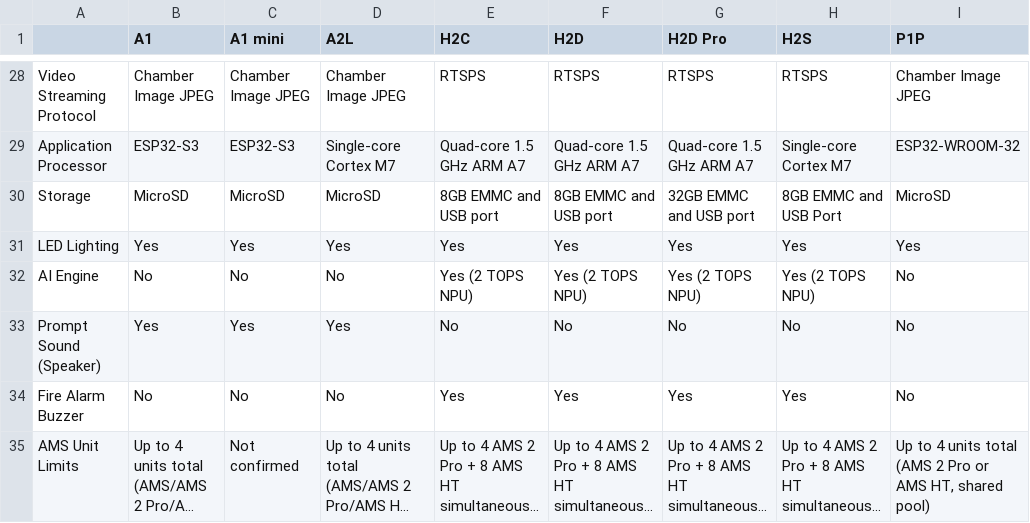
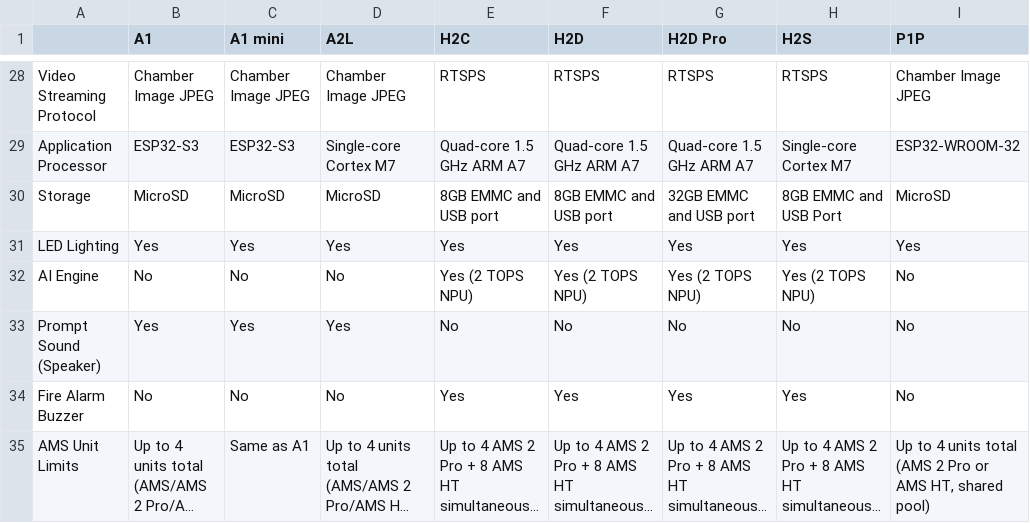
Before and after one commit to vena/bambino, a CSV file: MODEL_MATRIX.csv, drawn as a sheet; only a part is shown, gaps mark what is left out; long unchanged cells end in …; the diff names each change by its address in the sheet, - before the commit and + after, or states it on an @@ line.

Commit message:
A1 mini has same AMS Unit Limit as A1

```diff
--- a/MODEL_MATRIX.csv
+++ b/MODEL_MATRIX.csv
-C35 (A1 mini): Not confirmed
+C35 (A1 mini): Same as A1
```
